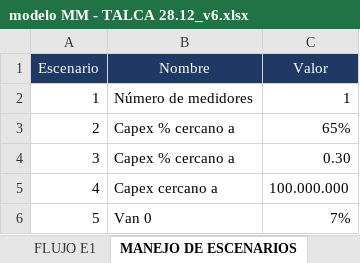
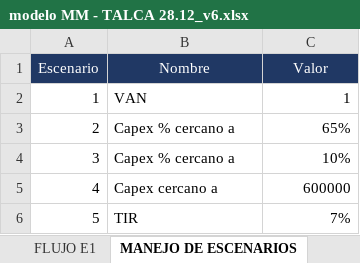
Before and after one commit to TomasIbaceta/6020.Inecon_ModeloVanMedicion, an Excel workbook: Code/Limpio/Excels/modelo MM - TALCA 28.12_v6.xlsx, sheet MANEJO DE ESCENARIOS, drawn as a sheet; values as stored, in another font and other column widths than the file's, no borders; the diff names each change by its address in the sheet, - before the commit and + after, or states it on an @@ line.

```diff
--- a/Code/Limpio/Excels/modelo MM - TALCA 28.12_v6.xlsx (sheet MANEJO DE ESCENARIOS)
+++ b/Code/Limpio/Excels/modelo MM - TALCA 28.12_v6.xlsx (sheet MANEJO DE ESCENARIOS)
-B2 (Nombre): Número de medidores
+B2 (Nombre): VAN
-C4 (Valor): 0.30
+C4 (Valor): 10%
-C5 (Valor): 100.000.000
+C5 (Valor): 600000
-B6 (Nombre): Van 0
+B6 (Nombre): TIR
```
Also changed, not shown: Code/Limpio/Excels/output/output_modelo MM - TALCA 28.12_v6 - E1.xlsx, Code/Limpio/Excels/preprocessed/preprocessed_mm_modelo MM - TALCA 28.12_v6 - E1.xlsx, 3 other files.
